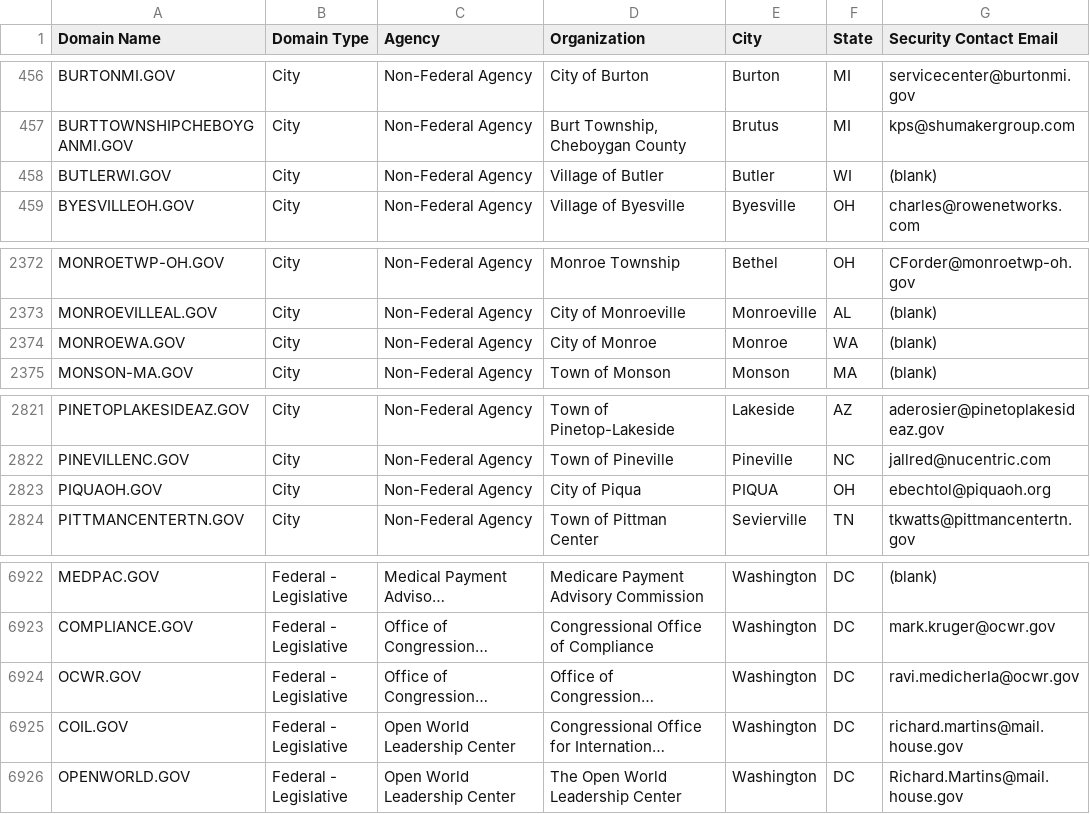
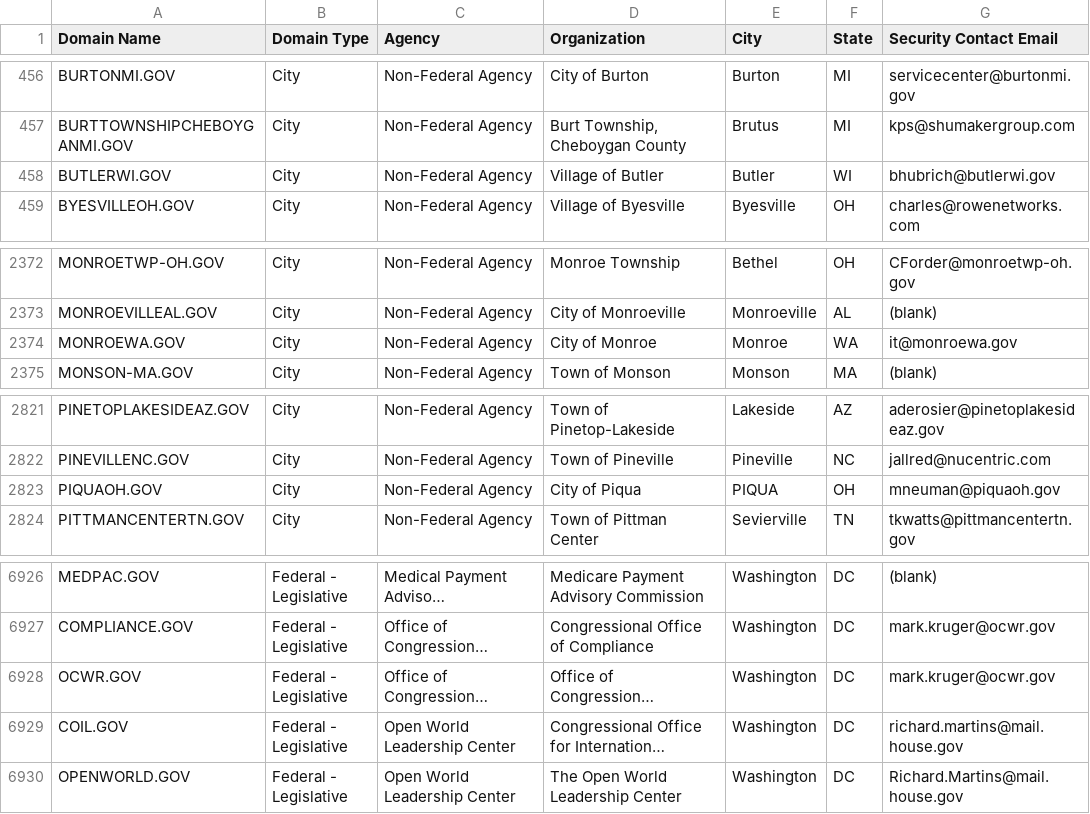
Before and after one commit to cisagov/dotgov-data, a CSV file: current-full.csv, drawn as a sheet; only a part is shown, gaps mark what is left out; long unchanged cells end in …; addresses are those after the commit; the diff covers the shown part only; the diff names each change by its address in the sheet, - before the commit and + after, or states it on an @@ line.

```diff
--- a/current-full.csv
+++ b/current-full.csv
-G458 (Security Contact Email): (blank)
+G458 (Security Contact Email): bhubrich@butlerwi.gov
-G2374 (Security Contact Email): (blank)
+G2374 (Security Contact Email): it@monroewa.gov
-G2823 (Security Contact Email): ebechtol@piquaoh.org
+G2823 (Security Contact Email): mneuman@piquaoh.gov
-G6928 (Security Contact Email): ravi.medicherla@ocwr.gov
+G6928 (Security Contact Email): mark.kruger@ocwr.gov
```
Also changed, not shown: 4 added rows and 2 edited cells elsewhere in this file, current-federal.csv.
